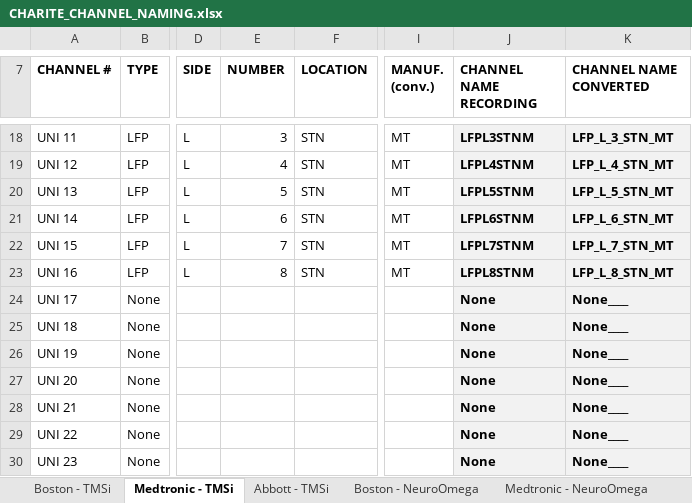
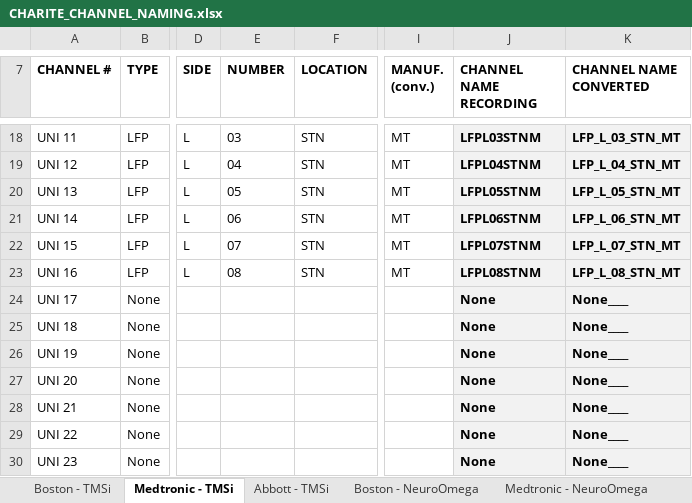
Before and after one commit to neuromodulation/icn, an Excel workbook: icn_bids/templates/CHARITE_CHANNEL_NAMING.xlsx, sheet Medtronic - TMSi, drawn as a sheet; only a part is shown, gaps mark what is left out; values as stored, in another font and other column widths than the file's, no borders; the diff covers the shown part only; the diff names each change by its address in the sheet, - before the commit and + after, or states it on an @@ line.

Commit message:
update channel renaming

```diff
--- a/icn_bids/templates/CHARITE_CHANNEL_NAMING.xlsx (sheet Medtronic - TMSi)
+++ b/icn_bids/templates/CHARITE_CHANNEL_NAMING.xlsx (sheet Medtronic - TMSi)
-E18 (NUMBER): 3
+E18 (NUMBER): 03
-J18 (CHANNEL NAME RECORDING): LFPL3STNM
+J18 (CHANNEL NAME RECORDING): LFPL03STNM
-K18 (CHANNEL NAME CONVERTED): LFP_L_3_STN_MT
+K18 (CHANNEL NAME CONVERTED): LFP_L_03_STN_MT
-E19 (NUMBER): 4
+E19 (NUMBER): 04
-J19 (CHANNEL NAME RECORDING): LFPL4STNM
+J19 (CHANNEL NAME RECORDING): LFPL04STNM
-K19 (CHANNEL NAME CONVERTED): LFP_L_4_STN_MT
+K19 (CHANNEL NAME CONVERTED): LFP_L_04_STN_MT
-E20 (NUMBER): 5
+E20 (NUMBER): 05
-J20 (CHANNEL NAME RECORDING): LFPL5STNM
+J20 (CHANNEL NAME RECORDING): LFPL05STNM
-K20 (CHANNEL NAME CONVERTED): LFP_L_5_STN_MT
+K20 (CHANNEL NAME CONVERTED): LFP_L_05_STN_MT
-E21 (NUMBER): 6
+E21 (NUMBER): 06
-J21 (CHANNEL NAME RECORDING): LFPL6STNM
+J21 (CHANNEL NAME RECORDING): LFPL06STNM
-K21 (CHANNEL NAME CONVERTED): LFP_L_6_STN_MT
+K21 (CHANNEL NAME CONVERTED): LFP_L_06_STN_MT
-E22 (NUMBER): 7
+E22 (NUMBER): 07
-J22 (CHANNEL NAME RECORDING): LFPL7STNM
+J22 (CHANNEL NAME RECORDING): LFPL07STNM
-K22 (CHANNEL NAME CONVERTED): LFP_L_7_STN_MT
+K22 (CHANNEL NAME CONVERTED): LFP_L_07_STN_MT
-E23 (NUMBER): 8
+E23 (NUMBER): 08
-J23 (CHANNEL NAME RECORDING): LFPL8STNM
+J23 (CHANNEL NAME RECORDING): LFPL08STNM
-K23 (CHANNEL NAME CONVERTED): LFP_L_8_STN_MT
+K23 (CHANNEL NAME CONVERTED): LFP_L_08_STN_MT
```
Also changed, not shown: 48 edited cells elsewhere in this sheet, sheet Boston - TMSi, sheet Medtronic - NeuroOmega, sheet Boston - NeuroOmega, sheet Abbott - TMSi, 1 other file.
